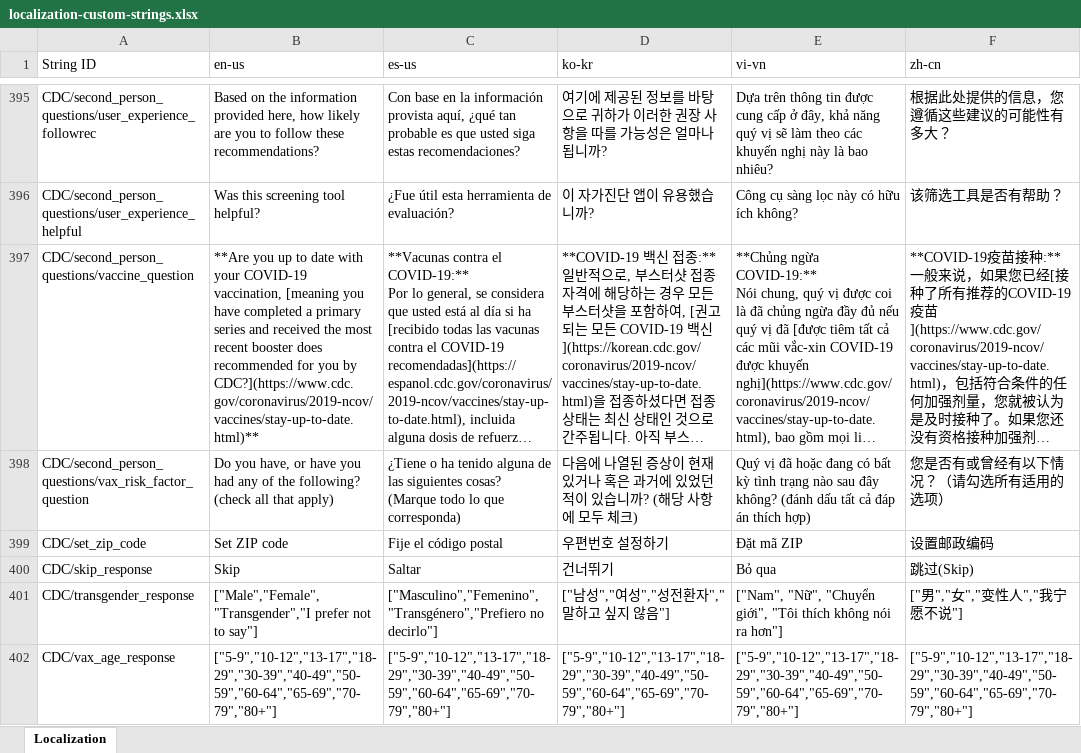
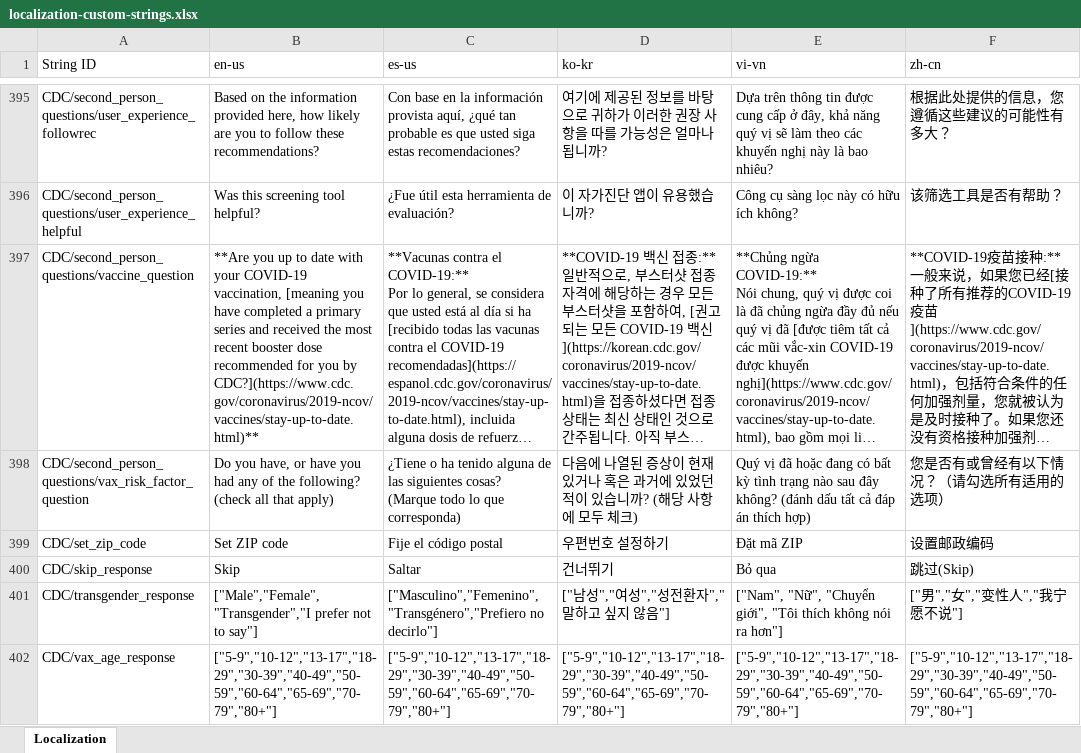
Before and after one commit to CDCgov/covid19healthbot, an Excel workbook: screening_protocols/localization-custom-strings.xlsx, sheet Localization, drawn as a sheet; only a part is shown, gaps mark what is left out; long unchanged cells end in …; values as stored, in another font and other column widths than the file's, no borders; the diff names each change by its address in the sheet, - before the commit and + after, or states it on an @@ line.

Commit message:
Fixed a typo in vaccine question for V74

```diff
--- a/screening_protocols/localization-custom-strings.xlsx (sheet Localization)
+++ b/screening_protocols/localization-custom-strings.xlsx (sheet Localization)
-B397 (en-us): …recent booster does recommended for…
+B397 (en-us): …recent booster dose recommended for…
```
